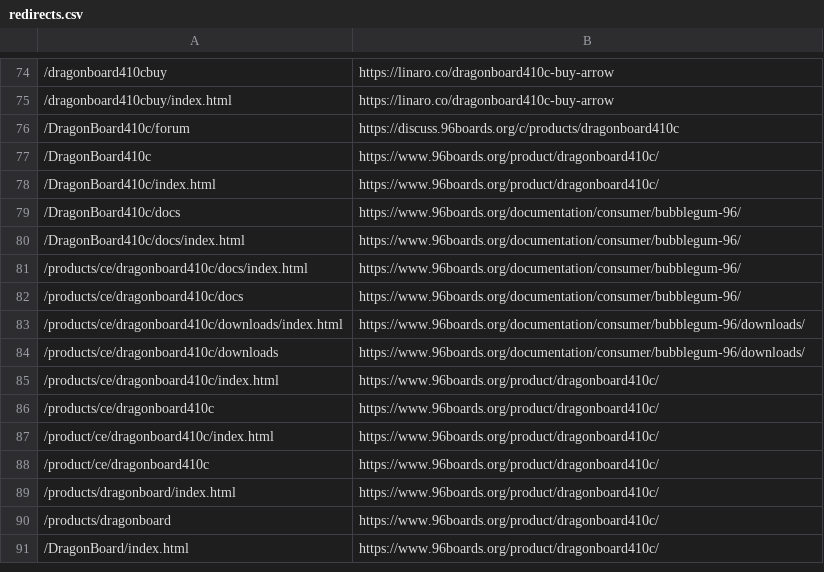
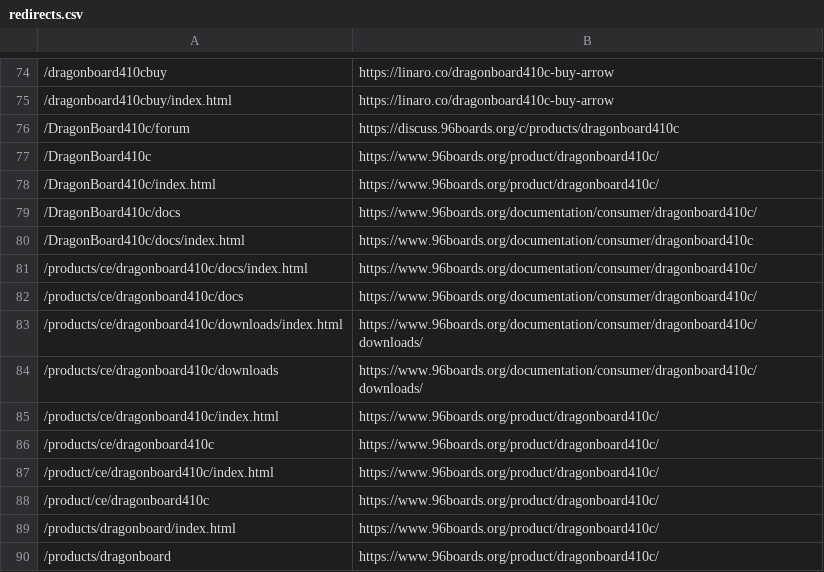
Before and after one commit to 96boards/website, a CSV file: _data/redirects.csv, drawn as a sheet; only a part is shown, gaps mark what is left out; the shorter side is filled out with more unchanged rows; the diff covers the shown part only.

Commit message:
corrected links for dragonboard410c
Signed-off-by: Sahaj Sarup <sahaj.sarup@linaro.org>

```diff
--- a/_data/redirects.csv
+++ b/_data/redirects.csv
@@ -78,8 +78,8 @@
 /DragonBoard410c/index.html,https://www.96boards.org/product/dragonboard410c/
-/DragonBoard410c/docs,https://www.96boards.org/documentation/consumer/bubblegum-96/
-/DragonBoard410c/docs/index.html,https://www.96boards.org/documentation/consumer/bubblegum-96/
-/products/ce/dragonboard410c/docs/index.html,https://www.96boards.org/documentation/consumer/bubblegum-96/
-/products/ce/dragonboard410c/docs,https://www.96boards.org/documentation/consumer/bubblegum-96/
-/products/ce/dragonboard410c/downloads/index.html,https://www.96boards.org/documentation/consumer/bubblegum-96/downloads/
-/products/ce/dragonboard410c/downloads,https://www.96boards.org/documentation/consumer/bubblegum-96/downloads/
+/DragonBoard410c/docs,https://www.96boards.org/documentation/consumer/dragonboard410c/
+/DragonBoard410c/docs/index.html,https://www.96boards.org/documentation/consumer/dragonboard410c
+/products/ce/dragonboard410c/docs/index.html,https://www.96boards.org/documentation/consumer/dragonboard410c/
+/products/ce/dragonboard410c/docs,https://www.96boards.org/documentation/consumer/dragonboard410c/
+/products/ce/dragonboard410c/downloads/index.html,https://www.96boards.org/documentation/consumer/dragonboard410c/downloads/
+/products/ce/dragonboard410c/downloads,https://www.96boards.org/documentation/consumer/dragonboard410c/downloads/
 /products/ce/dragonboard410c/index.html,https://www.96boards.org/product/dragonboard410c/
```
Also changed, not shown: 12 edited cells elsewhere in this file.
